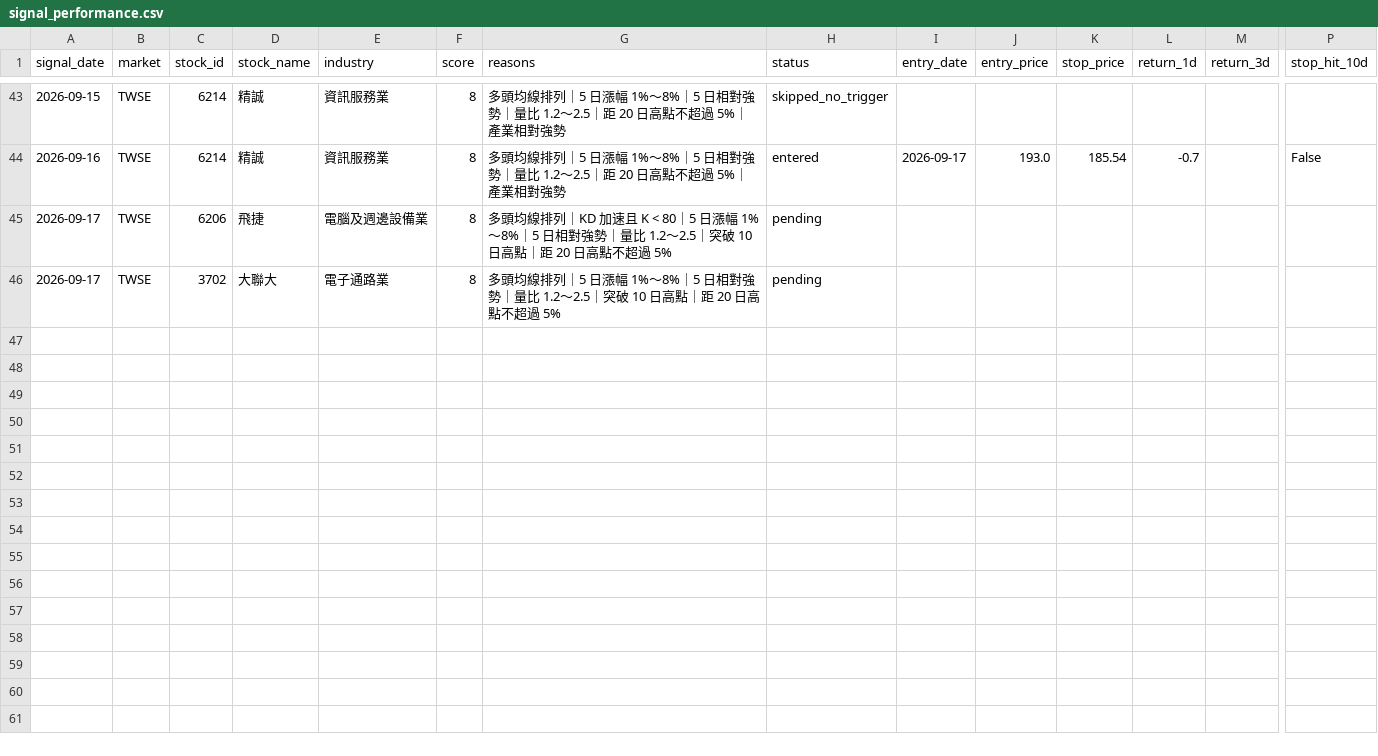
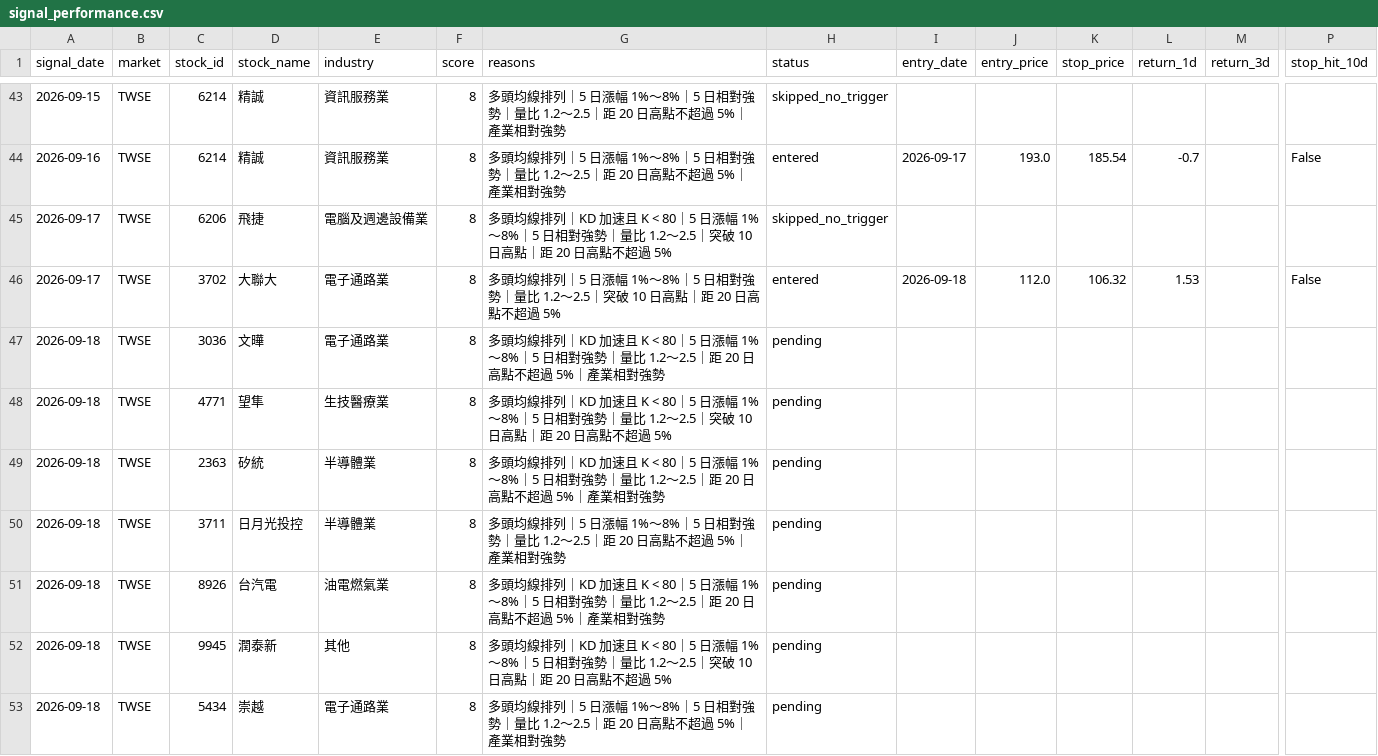
Before and after one commit to tunchungcheng/tw-stock-scanner, a CSV file: docs/data/signal_performance.csv, drawn as a sheet; only a part is shown, gaps mark what is left out; rows hold the shown columns only; the diff names each change by its address in the sheet, - before the commit and + after, or states it on an @@ line.

```diff
--- a/docs/data/signal_performance.csv
+++ b/docs/data/signal_performance.csv
-H45 (status): pending
+H45 (status): skipped_no_trigger
-H46 (status): pending
+H46 (status): entered
-I46 (entry_date): (empty)
+I46 (entry_date): 2026-09-18
-J46 (entry_price): (empty)
+J46 (entry_price): 112.0
-K46 (stop_price): (empty)
+K46 (stop_price): 106.32
-L46 (return_1d): (empty)
+L46 (return_1d): 1.53
-P46 (stop_hit_10d): (empty)
+P46 (stop_hit_10d): False
+row 47: 2026-09-18 | TWSE | 3036 | 文曄 | 電子通路業 | 8 | 多頭均線排列｜KD 加速且 K < 80｜5 日漲幅 1%～8%｜5 日相對強勢｜量比 1.2～2.5｜距 20 日高點不超過 5%｜產業相對強勢 | pending
+row 48: 2026-09-18 | TWSE | 4771 | 望隼 | 生技醫療業 | 8 | 多頭均線排列｜KD 加速且 K < 80｜5 日漲幅 1%～8%｜5 日相對強勢｜量比 1.2～2.5｜突破 10 日高點｜距 20 日高點不超過 5% | pending
+row 49: 2026-09-18 | TWSE | 2363 | 矽統 | 半導體業 | 8 | 多頭均線排列｜KD 加速且 K < 80｜5 日漲幅 1%～8%｜5 日相對強勢｜量比 1.2～2.5｜距 20 日高點不超過 5%｜產業相對強勢 | pending
+row 50: 2026-09-18 | TWSE | 3711 | 日月光投控 | 半導體業 | 8 | 多頭均線排列｜5 日漲幅 1%～8%｜5 日相對強勢｜量比 1.2～2.5｜距 20 日高點不超過 5%｜產業相對強勢 | pending
+row 51: 2026-09-18 | TWSE | 8926 | 台汽電 | 油電燃氣業 | 8 | 多頭均線排列｜KD 加速且 K < 80｜5 日漲幅 1%～8%｜5 日相對強勢｜量比 1.2～2.5｜距 20 日高點不超過 5%｜產業相對強勢 | pending
+row 52: 2026-09-18 | TWSE | 9945 | 潤泰新 | 其他 | 8 | 多頭均線排列｜KD 加速且 K < 80｜5 日漲幅 1%～8%｜5 日相對強勢｜量比 1.2～2.5｜突破 10 日高點｜距 20 日高點不超過 5% | pending
+row 53: 2026-09-18 | TWSE | 5434 | 崇越 | 電子通路業 | 8 | 多頭均線排列｜5 日漲幅 1%～8%｜5 日相對強勢｜量比 1.2～2.5｜距 20 日高點不超過 5%｜產業相對強勢 | pending
```
Also changed, not shown: docs/data/setup_latest.csv, 3 other files.
